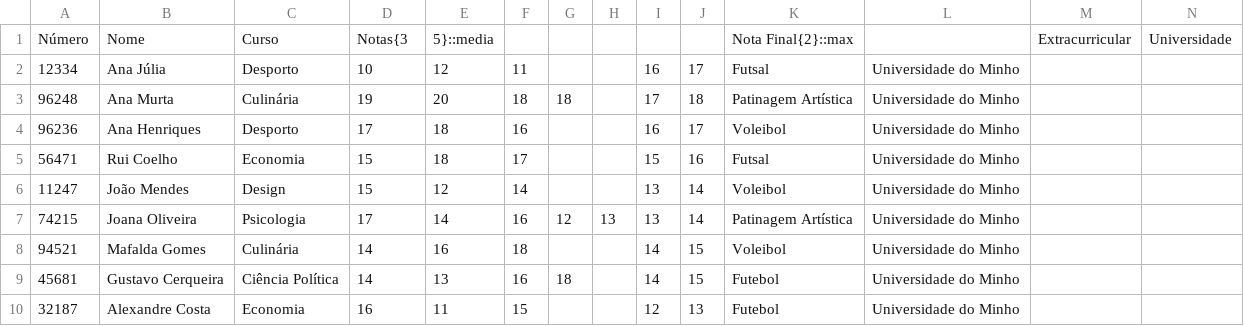
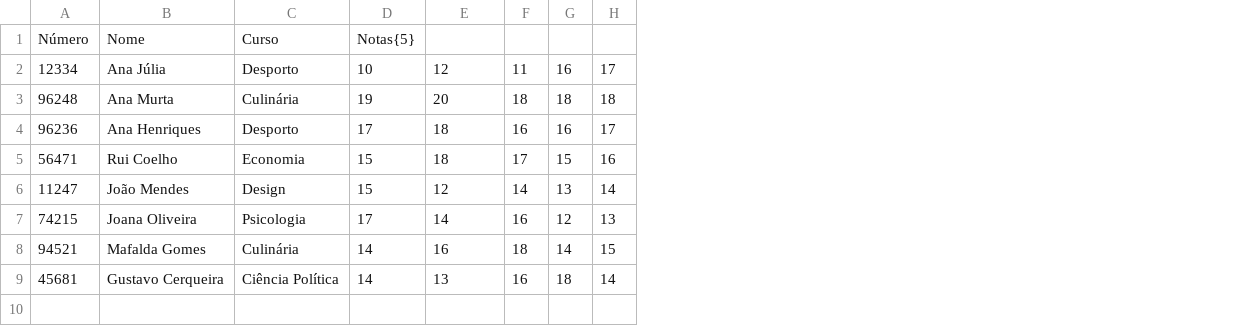
Before and after one commit to sailoring-rgb/projetosPL, a CSV file: TP1/input/alunos2.csv, drawn as a sheet; removed rows and columns are numbered as before the commit, all else as after; the diff names each change by its address in the sheet, - before the commit and + after, or states it on an @@ line.

```diff
--- a/TP1/input/alunos2.csv
+++ b/TP1/input/alunos2.csv
-column H, row 7: 13
-column I, rows 2-9: 16 | 17 | 16 | 15 | 13 | 13 | 14 | 14
-column K, rows 1-9: Nota Final{2}::max | Futsal | Patinagem Artística | Voleibol | Futsal | Voleibol | Patinagem Artística | Voleibol | Futebol
-column L, rows 2-9: all Universidade do Minho
-column M, row 1: Extracurricular
-column N, row 1: Universidade
-D1: Notas{3
+D1: Notas{5}
-E1: 5}::media
+E1: (empty)
-G2: (empty)
+G2: 16
-G4: (empty)
+G4: 16
-G5: (empty)
+G5: 15
-G6: (empty)
+G6: 13
-H7: 14
+H7: 13
-G8: (empty)
+G8: 14
-H9: 15
+H9: 14
-row 10: 32187 | Alexandre Costa | Economia | 16 | 11 | 15 |  |  | 12 | 13 | Futebol | Universidade do Minho
```
Also changed, not shown: 6 other files.
